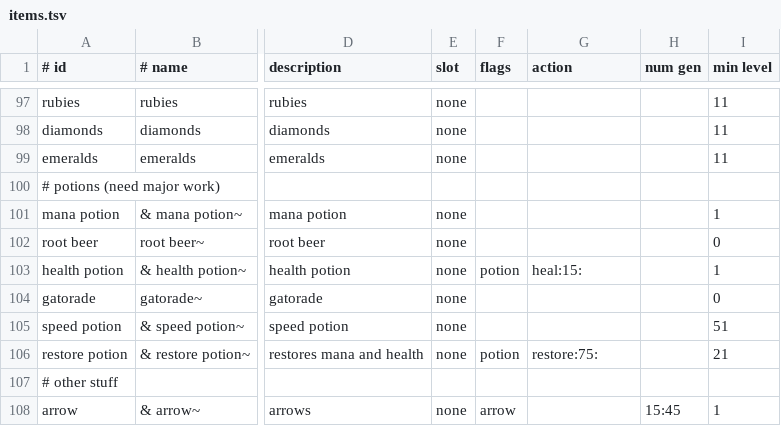
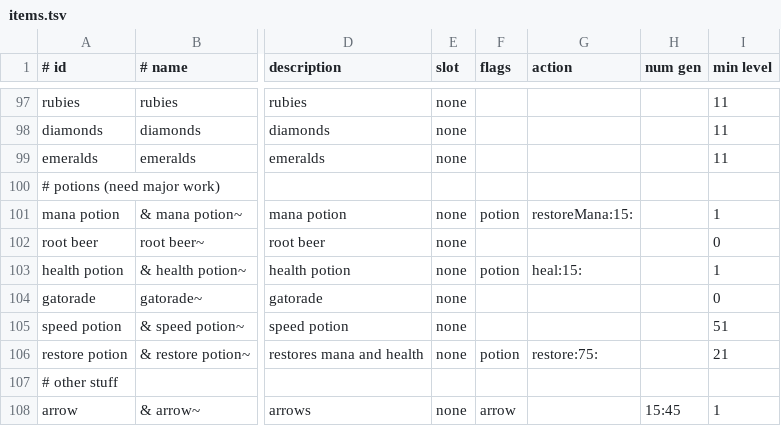
Before and after one commit to jonathanacross/pow, a TSV file: src/main/resources/data/items.tsv, drawn as a sheet; only a part is shown, gaps mark what is left out; the diff names each change by its address in the sheet, - before the commit and + after, or states it on an @@ line.

Commit message:
fix - potions of mana now work

```diff
--- a/src/main/resources/data/items.tsv
+++ b/src/main/resources/data/items.tsv
-F101 (flags): (empty)
+F101 (flags): potion
-G101 (action): (empty)
+G101 (action): restoreMana:15:
```
Also changed, not shown: 3 other files.
